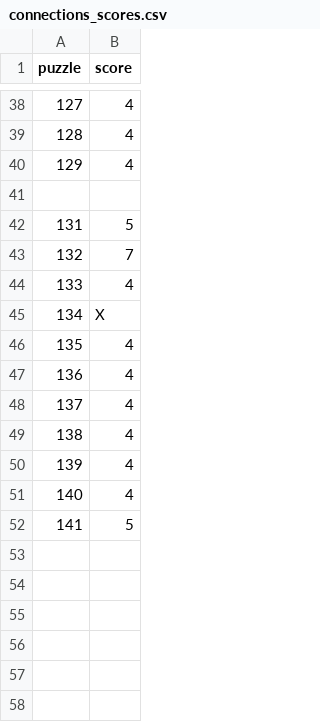
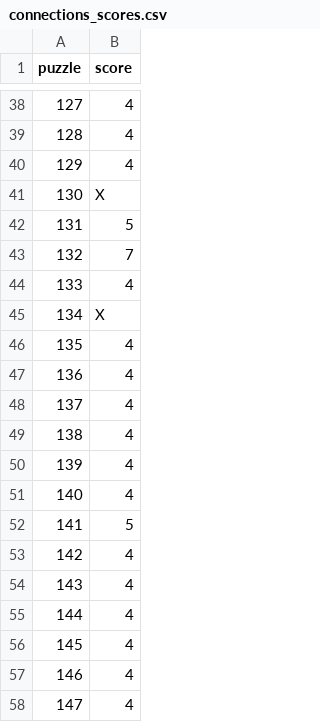
Before and after one commit to jdonland/jdonland.github.io, a CSV file: posts/connections_scores/connections_scores.csv, drawn as a sheet; only a part is shown, gaps mark what is left out.

```diff
--- a/posts/connections_scores/connections_scores.csv
+++ b/posts/connections_scores/connections_scores.csv
@@ -40,3 +40,3 @@ puzzle,score
 129,4
-,
+130,X
 131,5
@@ -52 +52,7 @@ puzzle,score
 141,5
+142,4
+143,4
+144,4
+145,4
+146,4
+147,4
```
Also changed, not shown: posts/crossword_times/crossword_times.csv, posts/wordle_scores/wordle_scores.csv.
